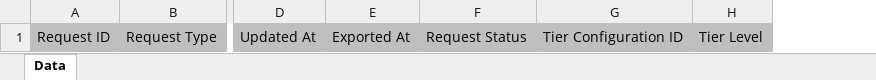
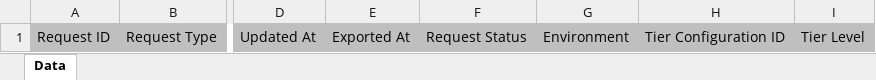
Before and after one commit to cloudblue/connect-reports, an Excel workbook: reports/tier_configuration_requests/template.xlsx, sheet Data, drawn as a sheet; only a part is shown, gaps mark what is left out; values as stored, in another font and other column widths than the file's, no borders; the diff names each change by its address in the sheet, - before the commit and + after, or states it on an @@ line.

Commit message:
Added environment type to tier configuration requests

```diff
--- a/reports/tier_configuration_requests/template.xlsx (sheet Data)
+++ b/reports/tier_configuration_requests/template.xlsx (sheet Data)
+column G, row 1: Environment
```
Also changed, not shown: 1 other file.
